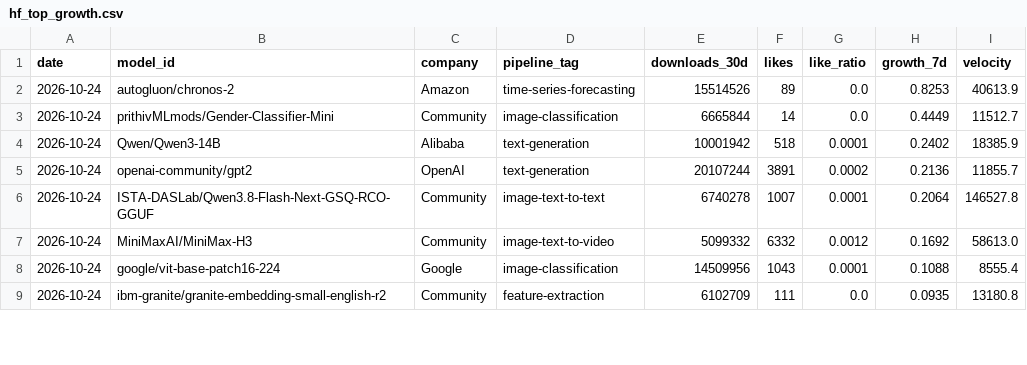
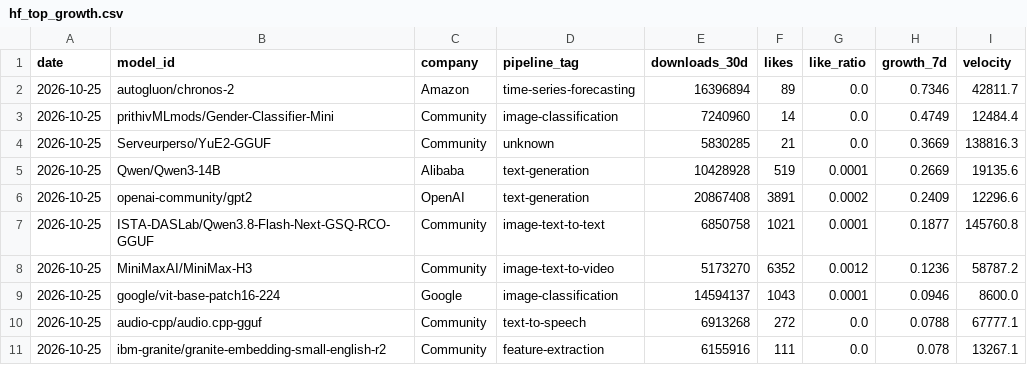
Before and after one commit to AlexLS8888/AI-Dashboard-public, a CSV file: dashboard/data/hf_top_growth.csv, drawn as a sheet; only a part is shown; the diff covers the shown part only.

```diff
--- a/dashboard/data/hf_top_growth.csv
+++ b/dashboard/data/hf_top_growth.csv
@@ -1,9 +1,11 @@
 date,model_id,company,pipeline_tag,downloads_30d,likes,like_ratio,growth_7d,velocity
-2026-10-24,autogluon/chronos-2,Amazon,time-series-forecasting,15514526,89,0.0,0.8253,40613.9
-2026-10-24,prithivMLmods/Gender-Classifier-Mini,Community,image-classification,6665844,14,0.0,0.4449,11512.7
-2026-10-24,Qwen/Qwen3-14B,Alibaba,text-generation,10001942,518,0.0001,0.2402,18385.9
-2026-10-24,openai-community/gpt2,OpenAI,text-generation,20107244,3891,0.0002,0.2136,11855.7
-2026-10-24,ISTA-DASLab/Qwen3.8-Flash-Next-GSQ-RCO-GGUF,Community,image-text-to-text,6740278,1007,0.0001,0.2064,146527.8
-2026-10-24,MiniMaxAI/MiniMax-H3,Community,image-text-to-video,5099332,6332,0.0012,0.1692,58613.0
-2026-10-24,google/vit-base-patch16-224,Google,image-classification,14509956,1043,0.0001,0.1088,8555.4
-2026-10-24,ibm-granite/granite-embedding-small-english-r2,Community,feature-extraction,6102709,111,0.0,0.0935,13180.8
+2026-10-25,autogluon/chronos-2,Amazon,time-series-forecasting,16396894,89,0.0,0.7346,42811.7
+2026-10-25,prithivMLmods/Gender-Classifier-Mini,Community,image-classification,7240960,14,0.0,0.4749,12484.4
+2026-10-25,Serveurperso/YuE2-GGUF,Community,unknown,5830285,21,0.0,0.3669,138816.3
+2026-10-25,Qwen/Qwen3-14B,Alibaba,text-generation,10428928,519,0.0001,0.2669,19135.6
+2026-10-25,openai-community/gpt2,OpenAI,text-generation,20867408,3891,0.0002,0.2409,12296.6
+2026-10-25,ISTA-DASLab/Qwen3.8-Flash-Next-GSQ-RCO-GGUF,Community,image-text-to-text,6850758,1021,0.0001,0.1877,145760.8
+2026-10-25,MiniMaxAI/MiniMax-H3,Community,image-text-to-video,5173270,6352,0.0012,0.1236,58787.2
+2026-10-25,google/vit-base-patch16-224,Google,image-classification,14594137,1043,0.0001,0.0946,8600.0
+2026-10-25,audio-cpp/audio.cpp-gguf,Community,text-to-speech,6913268,272,0.0,0.0788,67777.1
+2026-10-25,ibm-granite/granite-embedding-small-english-r2,Community,feature-extraction,6155916,111,0.0,0.078,13267.1
```
Also changed, not shown: 4 added rows, 6 removed rows and 26 edited cells elsewhere in this file, dashboard/data/hf_company_share.csv, dashboard/data/hf_models_latest.csv, 3 other files.
